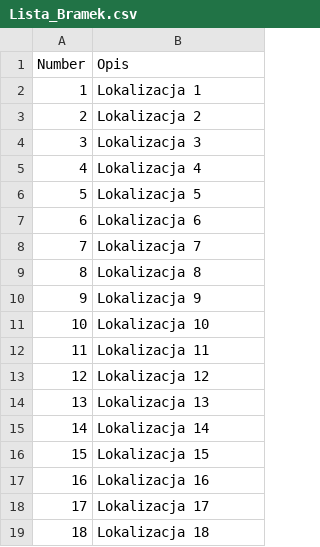
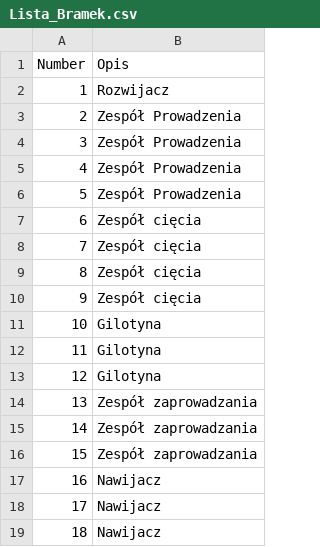
Before and after one commit to exegee/BTApp, a CSV file: Resources/Lista_Bramek.csv, drawn as a sheet.

Commit message:
Partly Translation

```diff
--- a/Resources/Lista_Bramek.csv
+++ b/Resources/Lista_Bramek.csv
@@ -1,19 +1,19 @@
 Number;Opis
-1;Lokalizacja 1
-2;Lokalizacja 2
-3;Lokalizacja 3
-4;Lokalizacja 4
-5;Lokalizacja 5
-6;Lokalizacja 6
-7;Lokalizacja 7
-8;Lokalizacja 8
-9;Lokalizacja 9
-10;Lokalizacja 10
-11;Lokalizacja 11
-12;Lokalizacja 12
-13;Lokalizacja 13
-14;Lokalizacja 14
-15;Lokalizacja 15
-16;Lokalizacja 16
-17;Lokalizacja 17
-18;Lokalizacja 18
+1;Rozwijacz
+2;Zespół Prowadzenia
+3;Zespół Prowadzenia
+4;Zespół Prowadzenia
+5;Zespół Prowadzenia
+6;Zespół cięcia
+7;Zespół cięcia
+8;Zespół cięcia
+9;Zespół cięcia
+10;Gilotyna
+11;Gilotyna
+12;Gilotyna
+13;Zespół zaprowadzania
+14;Zespół zaprowadzania
+15;Zespół zaprowadzania
+16;Nawijacz
+17;Nawijacz
+18;Nawijacz
```
Also changed, not shown: 3 other files.
